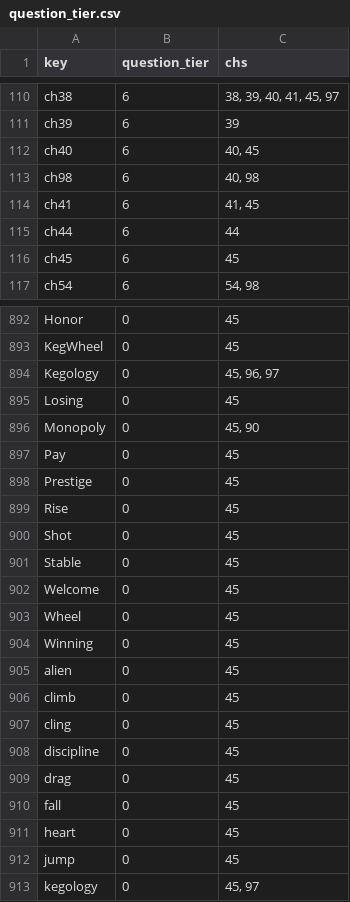
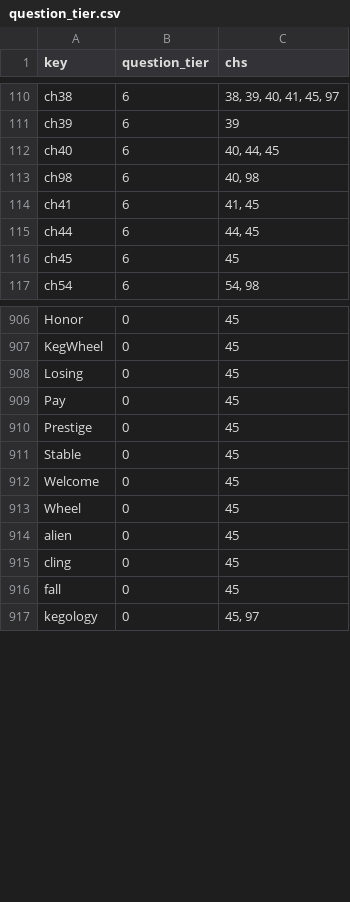
Before and after one commit to jschalk/keg, a CSV file: src/ch99_glossary/derived/question_tier.csv, drawn as a sheet; only a part is shown, gaps mark what is left out; the diff covers the shown part only.

```diff
--- a/src/ch99_glossary/derived/question_tier.csv
+++ b/src/ch99_glossary/derived/question_tier.csv
@@ -111,6 +111,6 @@ ch38,6,"38, 39, 40, 41, 45, 97"
 ch39,6,39
-ch40,6,"40, 45"
+ch40,6,"40, 44, 45"
 ch98,6,"40, 98"
 ch41,6,"41, 45"
-ch44,6,44
+ch44,6,"44, 45"
 ch45,6,45
@@ -893,9 +907,5 @@ Honor,0,45
 KegWheel,0,45
-Kegology,0,"45, 96, 97"
 Losing,0,45
-Monopoly,0,"45, 90"
 Pay,0,45
 Prestige,0,45
-Rise,0,45
-Shot,0,45
 Stable,0,45
@@ -903,11 +913,5 @@ Welcome,0,45
 Wheel,0,45
-Winning,0,45
 alien,0,45
-climb,0,45
 cling,0,45
-discipline,0,45
-drag,0,45
 fall,0,45
-heart,0,45
-jump,0,45
 kegology,0,"45, 97"
```
Also changed, not shown: 14 added rows, 4 removed rows and 49 edited cells elsewhere in this file, src/ch99_glossary/derived/keg_exam_questions.csv, 25 other files.
